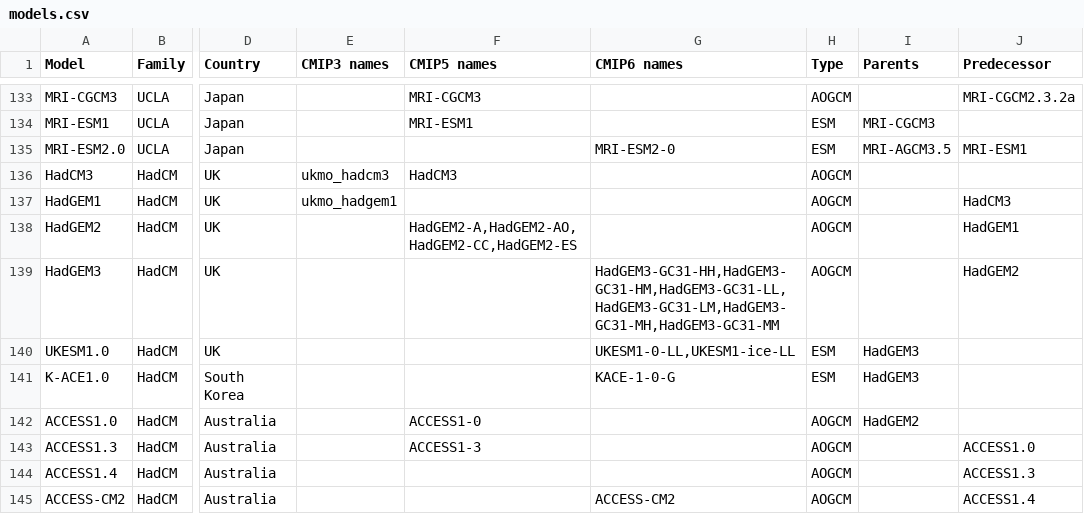
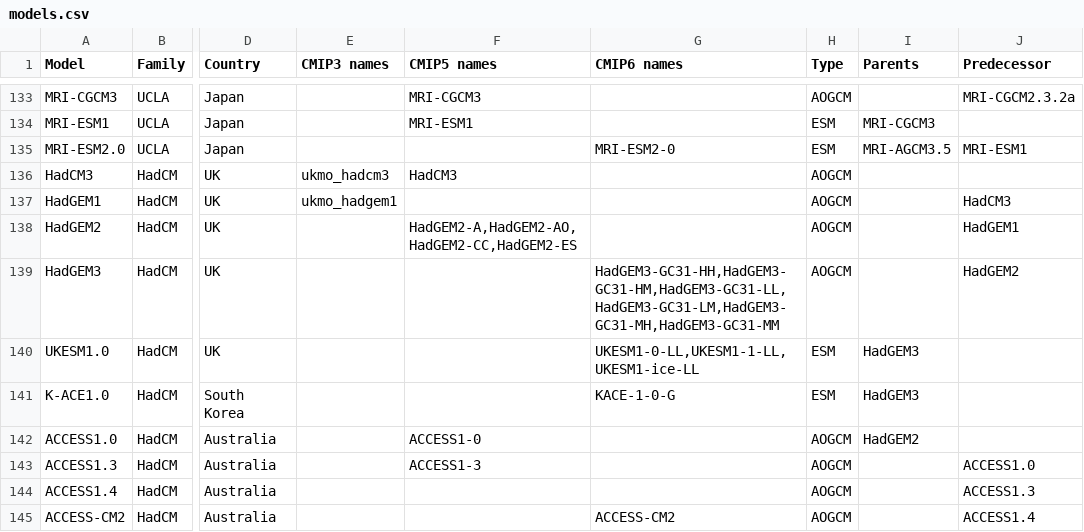
Before and after one commit to peterkuma/model-code-genealogy-2022, a CSV file: input/models.csv, drawn as a sheet; only a part is shown, gaps mark what is left out; the diff names each change by its address in the sheet, - before the commit and + after, or states it on an @@ line.

Commit message:
models.csv: Add missing UKESM run name

```diff
--- a/input/models.csv
+++ b/input/models.csv
-G140 (CMIP6 names): UKESM1-0-LL,UKESM1-ice-LL
+G140 (CMIP6 names): UKESM1-0-LL,UKESM1-1-LL,UKESM1-ice-LL
```
